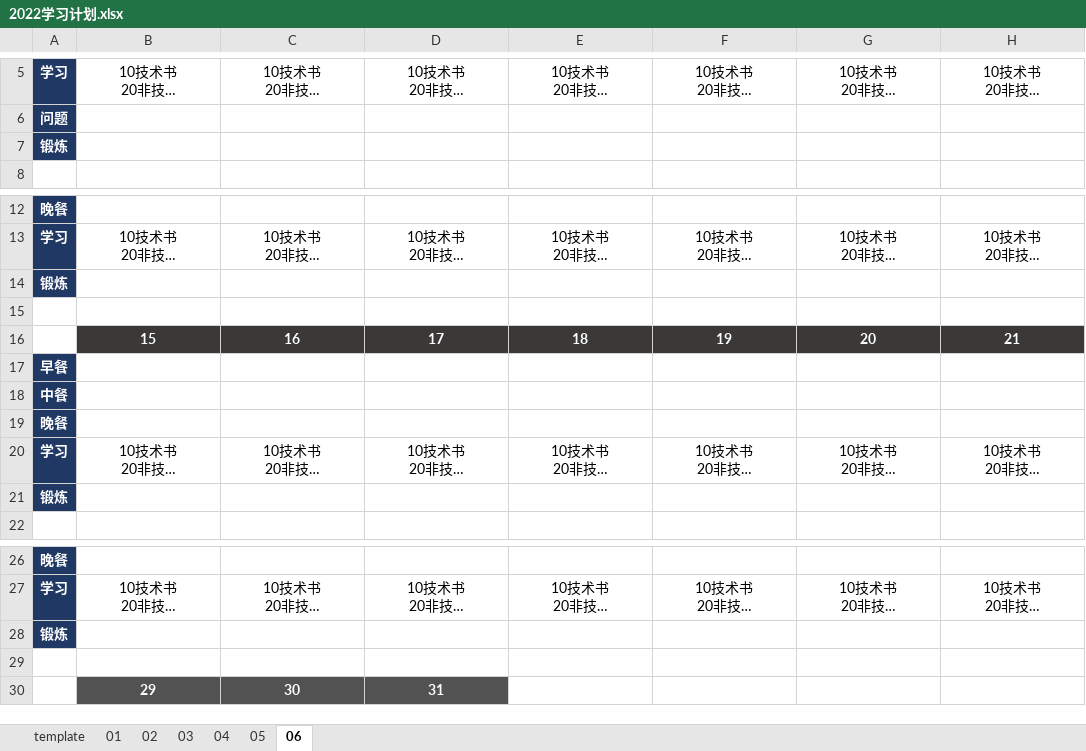
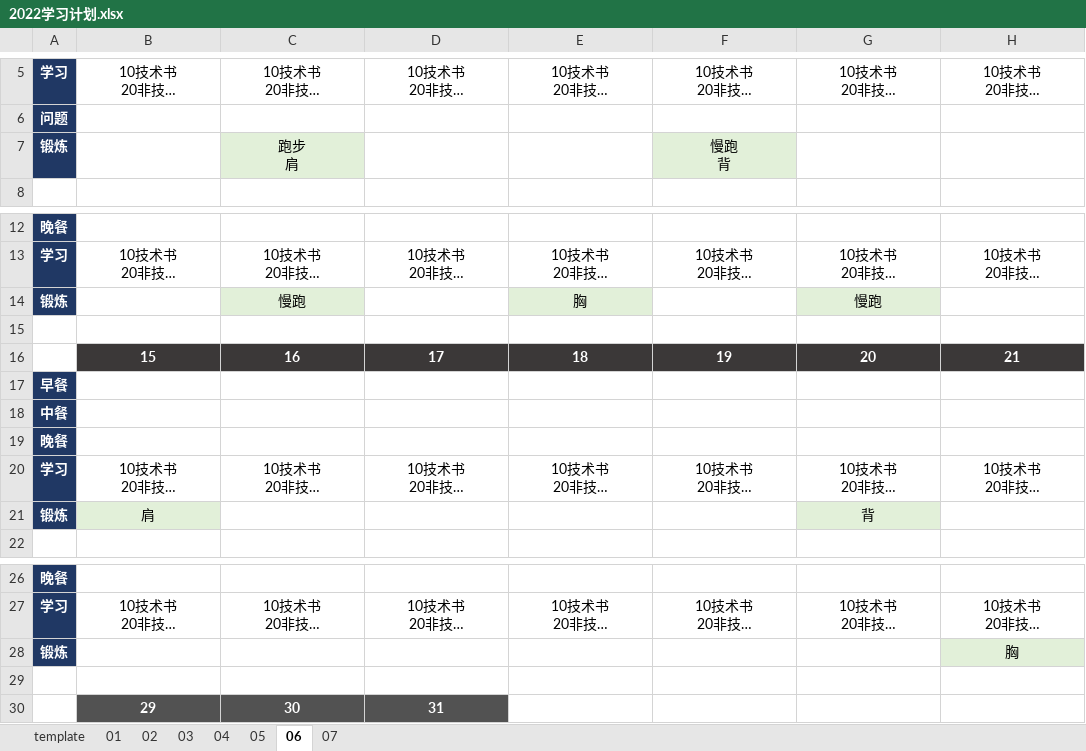
Before and after one commit to marmot-cn/readingNotes, an Excel workbook: 计划/2022学习计划.xlsx, sheet 06, drawn as a sheet; only a part is shown, gaps mark what is left out; long unchanged cells end in …; values as stored, in another font and other column widths than the file's, no borders; removed rows and columns are numbered as before the commit, all else as after; ↵ is a line break in a cell; the diff names each change by its address in the sheet, - before the commit and + after, or states it on an @@ line.

```diff
--- a/计划/2022学习计划.xlsx (sheet 06)
+++ b/计划/2022学习计划.xlsx (sheet 06)
+sheet tab: 07
-C7: (empty)
+C7: 跑步 ↵ 肩
-C7 fill: none
+C7 fill: #E2F0D9
-F7: (empty)
+F7: 慢跑 ↵ 背
-F7 fill: none
+F7 fill: #E2F0D9
-row 14: 锻炼
+row 14: 锻炼 |  | 慢跑 |  | 胸 |  | 慢跑
-B21: (empty)
+B21: 肩
-B21 fill: none
+B21 fill: #E2F0D9
-G21: (empty)
+G21: 背
-G21 fill: none
+G21 fill: #E2F0D9
-H28: (empty)
+H28: 胸
-H28 fill: none
+H28 fill: #E2F0D9
```
Also changed, not shown: sheet 05, sheet 04, 笔记/CBAP/知识点.xlsx, 笔记/CISA/CISA知识点.xlsx, 12 other files.
